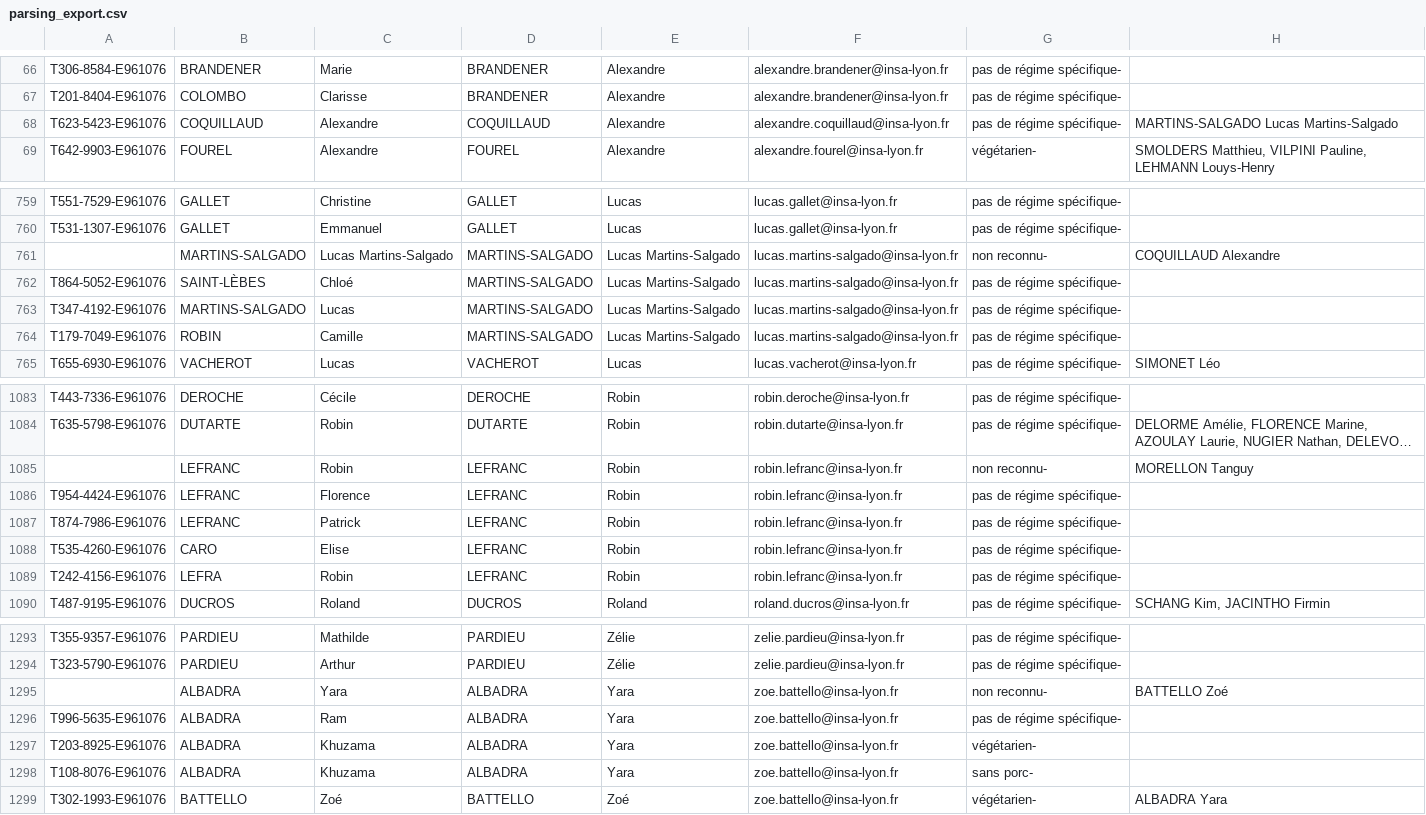
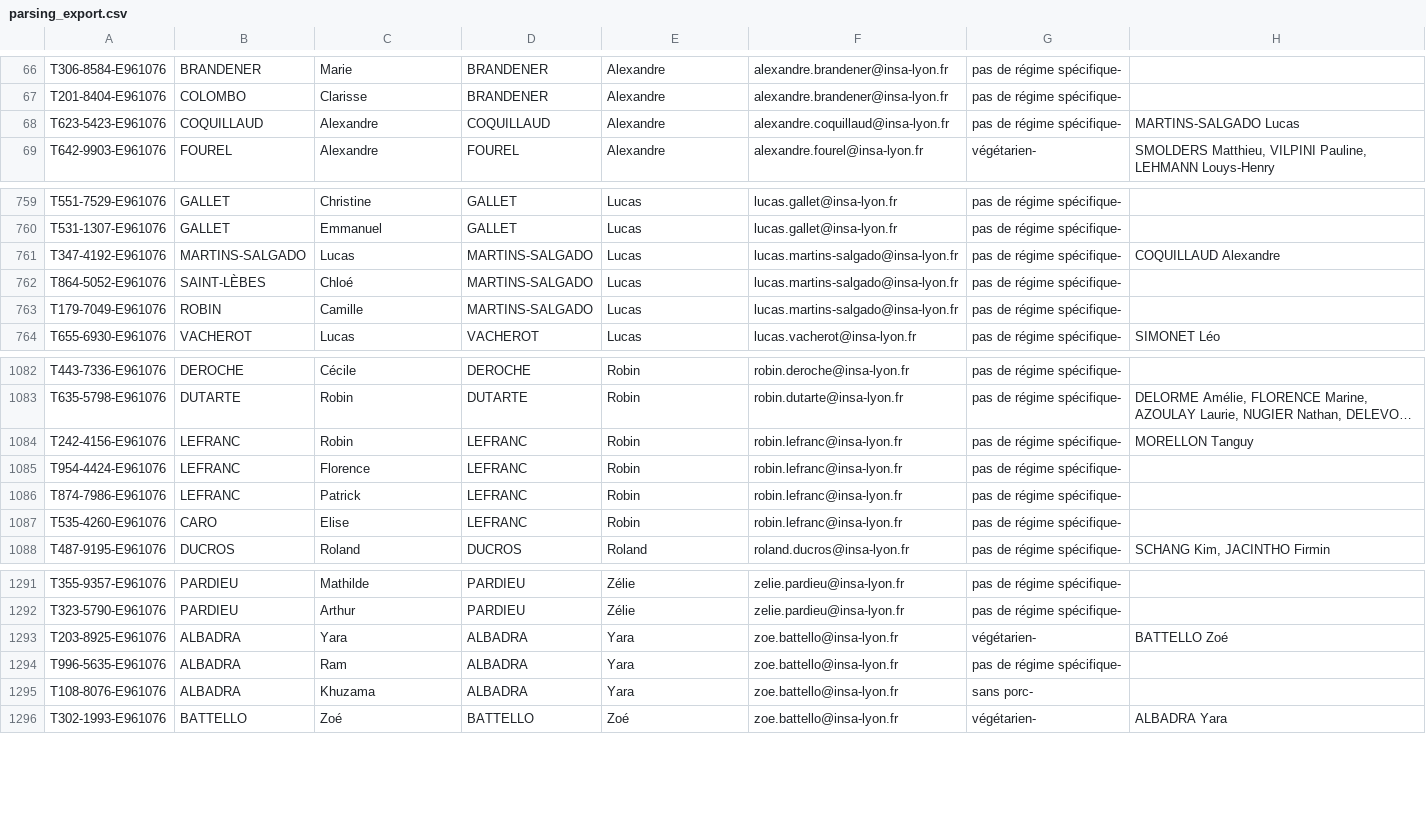
Before and after one commit to Manon3005/TOAST_SMART, a CSV file: backend/resources/parsing_export.csv, drawn as a sheet; only a part is shown, gaps mark what is left out; long unchanged cells end in …; removed rows and columns are numbered as before the commit, all else as after; the diff names each change by its address in the sheet, - before the commit and + after, or states it on an @@ line.

```diff
--- a/backend/resources/parsing_export.csv
+++ b/backend/resources/parsing_export.csv
-H68: MARTINS-SALGADO Lucas Martins-Salgado
+H68: MARTINS-SALGADO Lucas
-A761: (empty)
+A761: T347-4192-E961076
-C761: Lucas Martins-Salgado
+C761: Lucas
-E761:E762: Lucas Martins-Salgado
+E761:E762: Lucas
-G761: non reconnu-
+G761: pas de régime spécifique-
-row 763: T347-4192-E961076 | MARTINS-SALGADO | Lucas | MARTINS-SALGADO | Lucas Martins-Salgado | lucas.martins-salgado@insa-lyon.fr | pas de régime spécifique-
-E763: Lucas Martins-Salgado
+E763: Lucas
-A1084: (empty)
+A1084: T242-4156-E961076
-G1084: non reconnu-
+G1084: pas de régime spécifique-
-row 1089: T242-4156-E961076 | LEFRA | Robin | LEFRANC | Robin | robin.lefranc@insa-lyon.fr | pas de régime spécifique-
-A1293: (empty)
+A1293: T203-8925-E961076
-G1293: non reconnu-
+G1293: végétarien-
-row 1297: T203-8925-E961076 | ALBADRA | Khuzama | ALBADRA | Yara | zoe.battello@insa-lyon.fr | végétarien-
```
Also changed, not shown: 2 other files.
